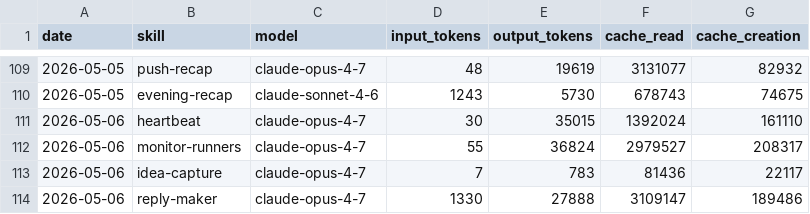
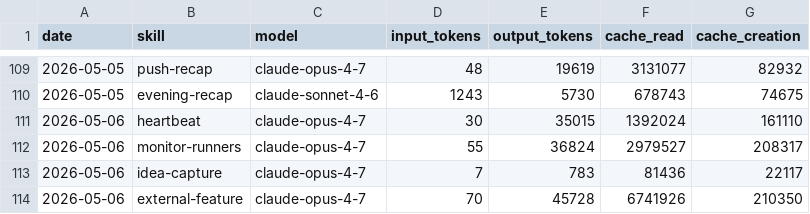
Before and after one commit to aeonfun/aeon, a CSV file: memory/token-usage.csv, drawn as a sheet; only a part is shown, gaps mark what is left out.

Commit message:
chore(external-feature): auto-commit 2026-05-06

```diff
--- a/memory/token-usage.csv
+++ b/memory/token-usage.csv
@@ -113,2 +113,2 @@ date,skill,model,input_tokens,output_tokens,cache_read,cache_creation
 2026-05-06,idea-capture,claude-opus-4-7,7,783,81436,22117
-2026-05-06,reply-maker,claude-opus-4-7,1330,27888,3109147,189486
+2026-05-06,external-feature,claude-opus-4-7,70,45728,6741926,210350
```
Also changed, not shown: 3 other files.
